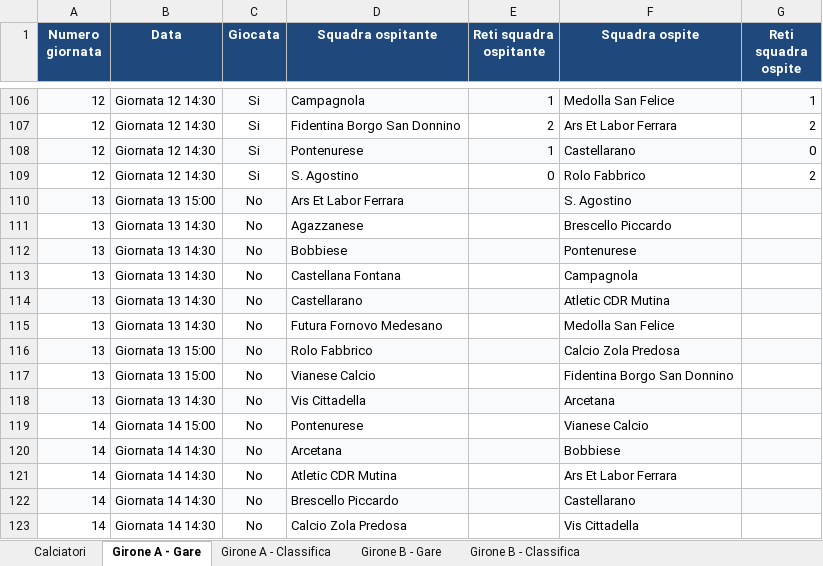
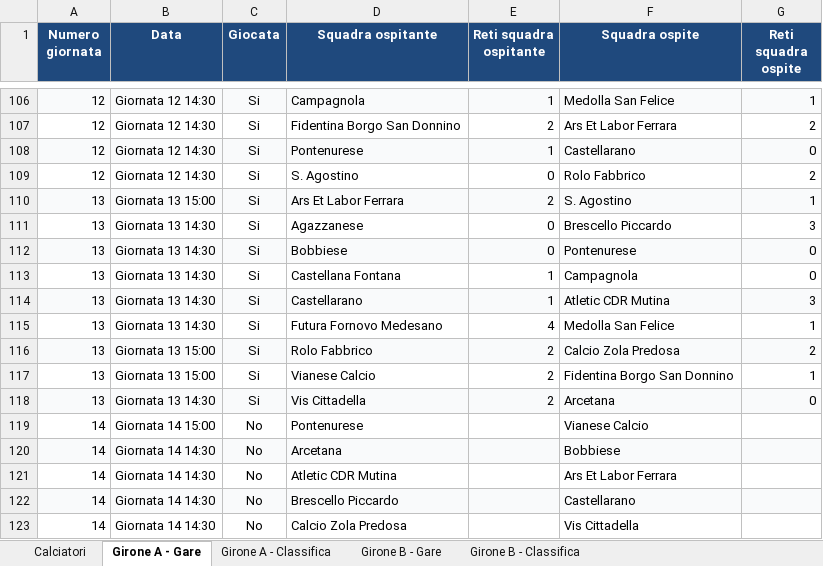
Before and after one commit to srrfr/REFSTUDIO1.0, an Excel workbook: Eccellenza_Emilia_Romagna_Database_Completo.xlsx, sheet Girone A - Gare, drawn as a sheet; only a part is shown, gaps mark what is left out; values as stored, in another font and other column widths than the file's, no borders; the diff names each change by its address in the sheet, - before the commit and + after, or states it on an @@ line.

```diff
--- a/Eccellenza_Emilia_Romagna_Database_Completo.xlsx (sheet Girone A - Gare)
+++ b/Eccellenza_Emilia_Romagna_Database_Completo.xlsx (sheet Girone A - Gare)
-C110:C118 (Giocata): No
+C110:C118 (Giocata): Si
-E110 (Reti squadra ospitante): (empty)
+E110 (Reti squadra ospitante): 2
-G110 (Reti squadra ospite): (empty)
+G110 (Reti squadra ospite): 1
-E111:E112 (Reti squadra ospitante): (empty)
+E111:E112 (Reti squadra ospitante): 0
-G111 (Reti squadra ospite): (empty)
+G111 (Reti squadra ospite): 3
-G112:G113 (Reti squadra ospite): (empty)
+G112:G113 (Reti squadra ospite): 0
-E113:E114 (Reti squadra ospitante): (empty)
+E113:E114 (Reti squadra ospitante): 1
-G114 (Reti squadra ospite): (empty)
+G114 (Reti squadra ospite): 3
-E115 (Reti squadra ospitante): (empty)
+E115 (Reti squadra ospitante): 4
-G115 (Reti squadra ospite): (empty)
+G115 (Reti squadra ospite): 1
-E116:E118 (Reti squadra ospitante): (empty)
+E116:E118 (Reti squadra ospitante): 2
-G116 (Reti squadra ospite): (empty)
+G116 (Reti squadra ospite): 2
-G117 (Reti squadra ospite): (empty)
+G117 (Reti squadra ospite): 1
-G118 (Reti squadra ospite): (empty)
+G118 (Reti squadra ospite): 0
```
Also changed, not shown: sheet Calciatori, data/excel/Eccellenza_Emilia_Romagna_Database_Completo.xlsx, 2 other files.
